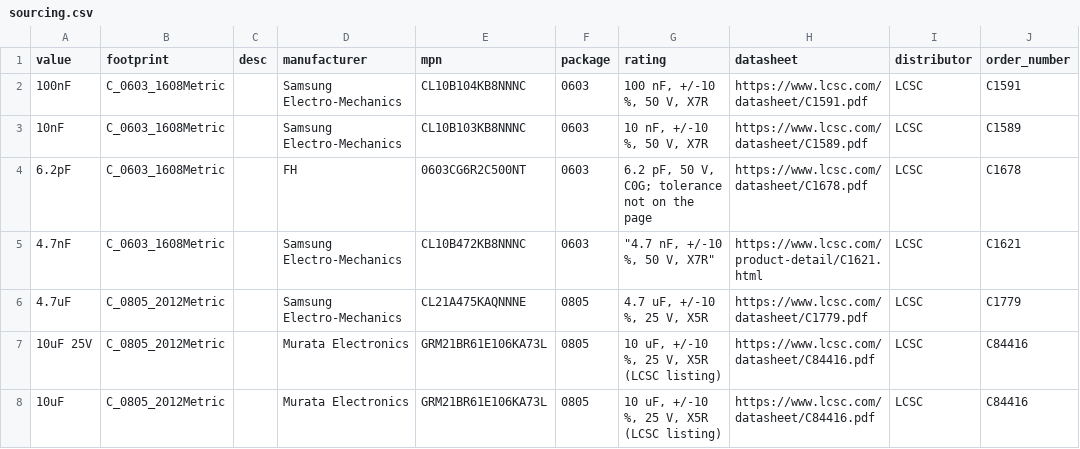
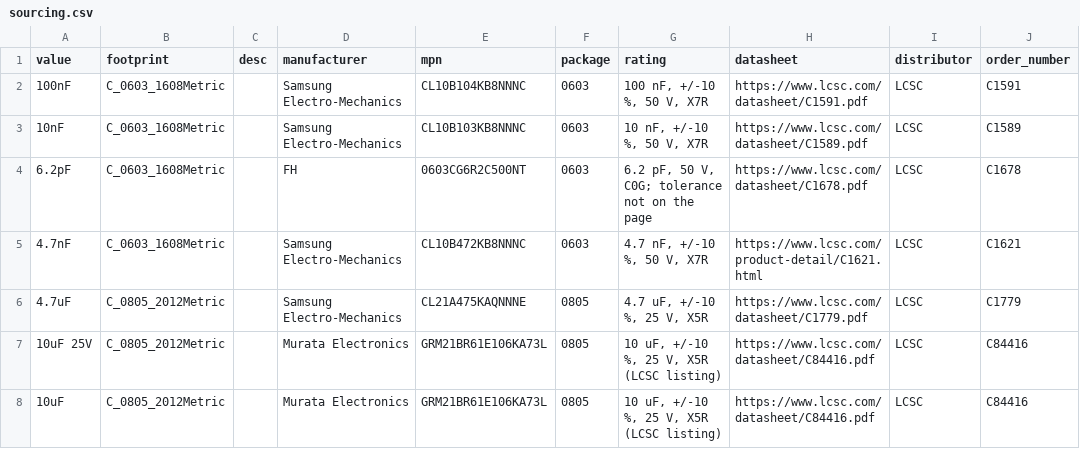
Before and after one commit to absmach/synth, a CSV file: qualification/class-a/irrigation-controller/agent-run/tools/sourcing.csv, drawn as a sheet; only a part is shown; the diff names each change by its address in the sheet, - before the commit and + after, or states it on an @@ line.

Commit message:
fix(class-a): the 4.7 nF sourcing row had its rating quoted twice

```diff
--- a/qualification/class-a/irrigation-controller/agent-run/tools/sourcing.csv
+++ b/qualification/class-a/irrigation-controller/agent-run/tools/sourcing.csv
-G5 (rating): "4.7 nF, +/-10 %, 50 V, X7R"
+G5 (rating): 4.7 nF, +/-10 %, 50 V, X7R
```
